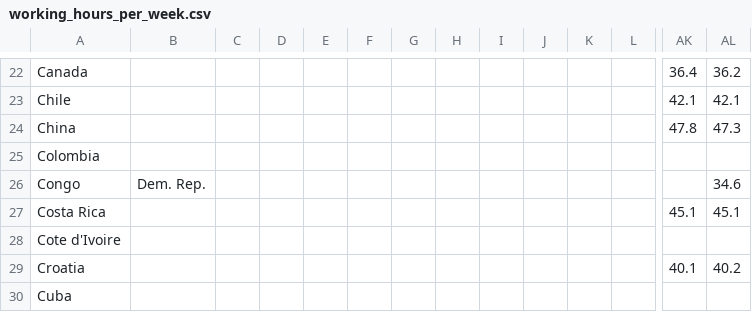
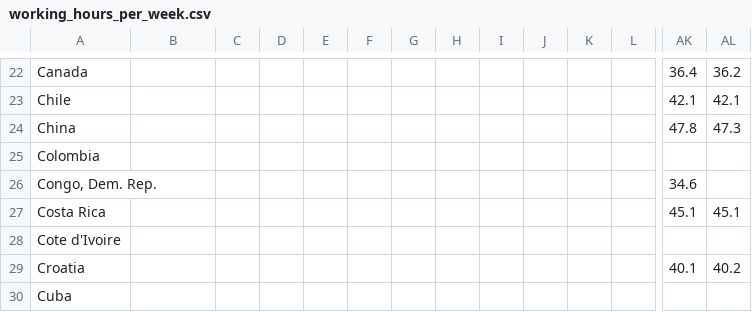
Before and after one commit to jku-icg-classroom/va-project-2020-group-n-1, a CSV file: data/working_hours_per_week.csv, drawn as a sheet; only a part is shown, gaps mark what is left out; removed rows and columns are numbered as before the commit, all else as after; rows hold the shown columns only; the diff names each change by its address in the sheet, - before the commit and + after, or states it on an @@ line.

```diff
--- a/data/working_hours_per_week.csv
+++ b/data/working_hours_per_week.csv
-row 26: Congo | Dem. Rep. |  |  |  |  |  |  |  |  |  |  |  | 34.6
+row 26: Congo, Dem. Rep. |  |  |  |  |  |  |  |  |  |  |  | 34.6
```
Also changed, not shown: data/average_age_of_dollar_billionaires_years.csv, data/food_supply.csv, 3 other files.
